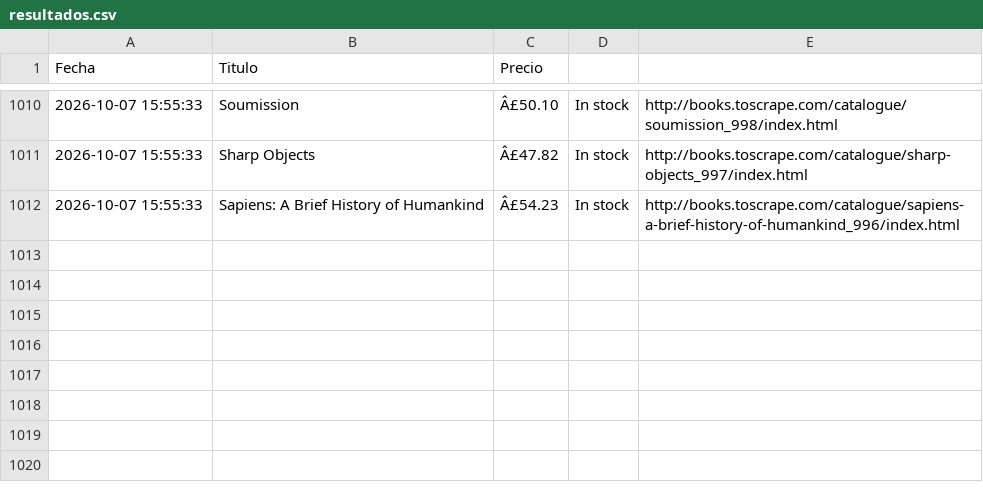
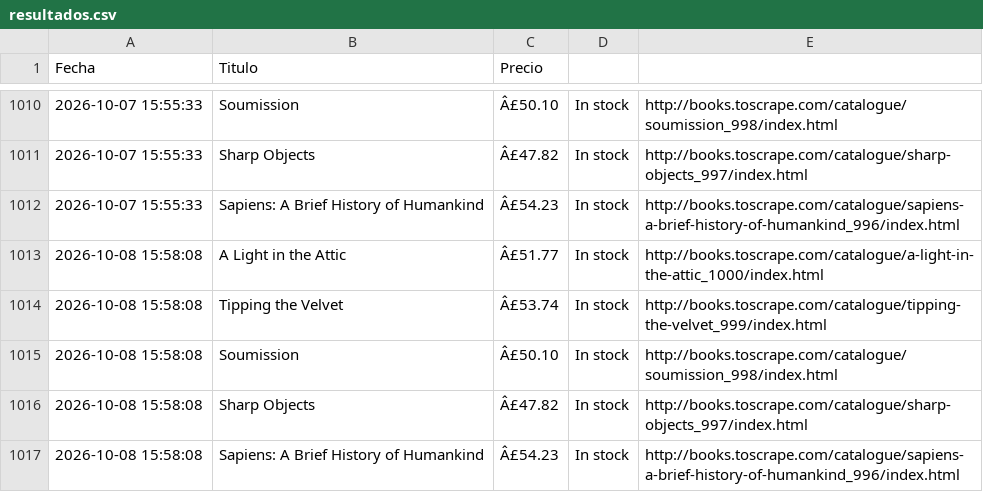
Before and after one commit to earanguizbravo/mi-proyecto-python, a CSV file: resultados.csv, drawn as a sheet; only a part is shown, gaps mark what is left out; the diff names each change by its address in the sheet, - before the commit and + after, or states it on an @@ line.

```diff
--- a/resultados.csv
+++ b/resultados.csv
+row 1013: 2026-10-08 15:58:08 | A Light in the Attic | Â£51.77 | In stock | http://books.toscrape.com/catalogue/a-light-in-the-attic_1000/index.html
+row 1014: 2026-10-08 15:58:08 | Tipping the Velvet | Â£53.74 | In stock | http://books.toscrape.com/catalogue/tipping-the-velvet_999/index.html
+row 1015: 2026-10-08 15:58:08 | Soumission | Â£50.10 | In stock | http://books.toscrape.com/catalogue/soumission_998/index.html
+row 1016: 2026-10-08 15:58:08 | Sharp Objects | Â£47.82 | In stock | http://books.toscrape.com/catalogue/sharp-objects_997/index.html
+row 1017: 2026-10-08 15:58:08 | Sapiens: A Brief History of Humankind | Â£54.23 | In stock | http://books.toscrape.com/catalogue/sapiens-a-brief-history-of-humankind_996/index.html
```
